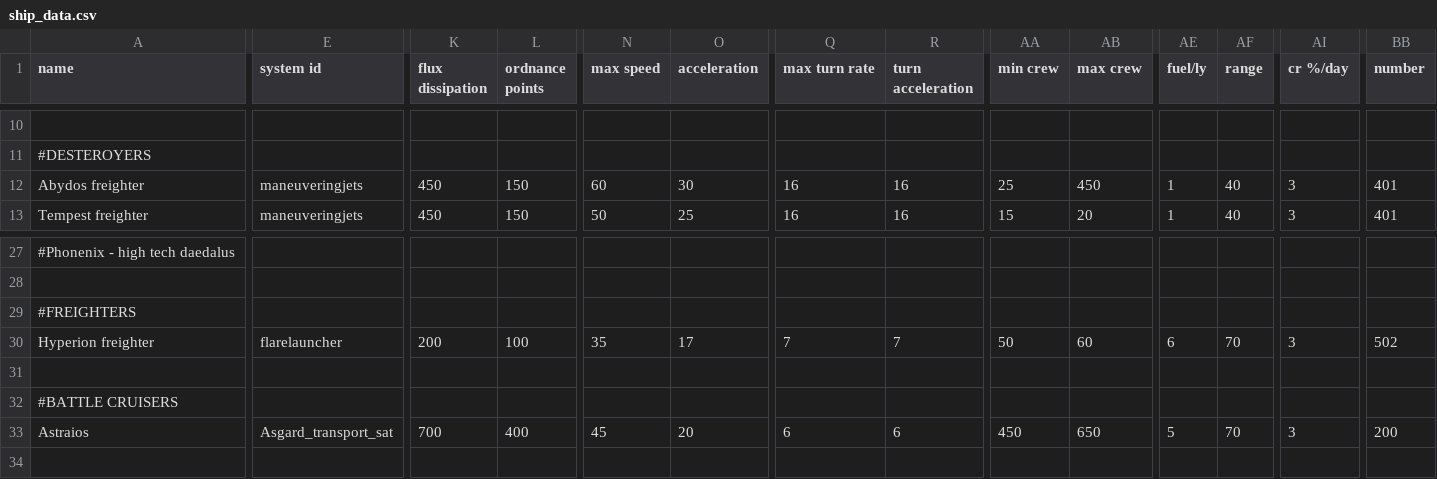
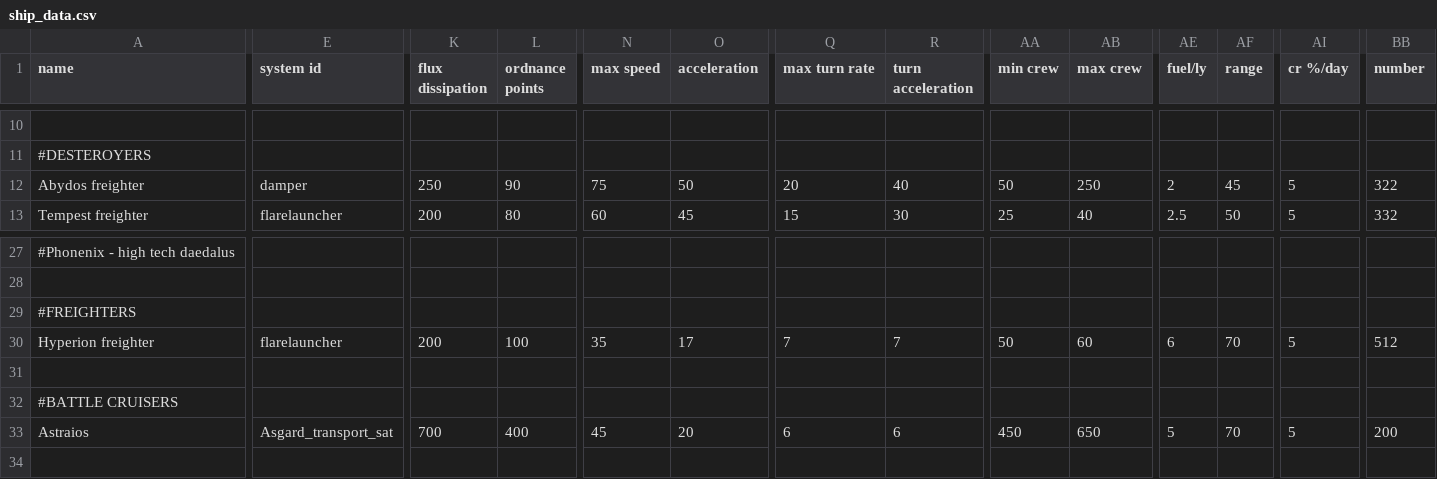
Before and after one commit to Romindous/UNSF, a CSV file: data/hulls/ship_data.csv, drawn as a sheet; only a part is shown, gaps mark what is left out; the diff covers the shown part only; the diff names each change by its address in the sheet, - before the commit and + after, or states it on an @@ line.

Commit message:
Ship balance

```diff
--- a/data/hulls/ship_data.csv
+++ b/data/hulls/ship_data.csv
-E12 (system id): maneuveringjets
+E12 (system id): damper
-K12 (flux dissipation): 450
+K12 (flux dissipation): 250
-L12 (ordnance points): 150
+L12 (ordnance points): 90
-N12 (max speed): 60
+N12 (max speed): 75
-O12 (acceleration): 30
+O12 (acceleration): 50
-Q12 (max turn rate): 16
+Q12 (max turn rate): 20
-R12 (turn acceleration): 16
+R12 (turn acceleration): 40
-AA12 (min crew): 25
+AA12 (min crew): 50
-AB12 (max crew): 450
+AB12 (max crew): 250
-AE12 (fuel/ly): 1
+AE12 (fuel/ly): 2
-AF12 (range): 40
+AF12 (range): 45
-AI12:AI13 (cr %/day): 3
+AI12:AI13 (cr %/day): 5
-BB12 (number): 401
+BB12 (number): 322
-E13 (system id): maneuveringjets
+E13 (system id): flarelauncher
-K13 (flux dissipation): 450
+K13 (flux dissipation): 200
-L13 (ordnance points): 150
+L13 (ordnance points): 80
-N13 (max speed): 50
+N13 (max speed): 60
-O13 (acceleration): 25
+O13 (acceleration): 45
-Q13 (max turn rate): 16
+Q13 (max turn rate): 15
-R13 (turn acceleration): 16
+R13 (turn acceleration): 30
-AA13 (min crew): 15
+AA13 (min crew): 25
-AB13 (max crew): 20
+AB13 (max crew): 40
-AE13 (fuel/ly): 1
+AE13 (fuel/ly): 2.5
-AF13 (range): 40
+AF13 (range): 50
-BB13 (number): 401
+BB13 (number): 332
-AI30 (cr %/day): 3
+AI30 (cr %/day): 5
-BB30 (number): 502
+BB30 (number): 512
-AI33 (cr %/day): 3
+AI33 (cr %/day): 5
```
Also changed, not shown: 167 edited cells elsewhere in this file, data/hullmods/hull_mods.csv, data/weapons/weapon_data.csv, 7 other files.
